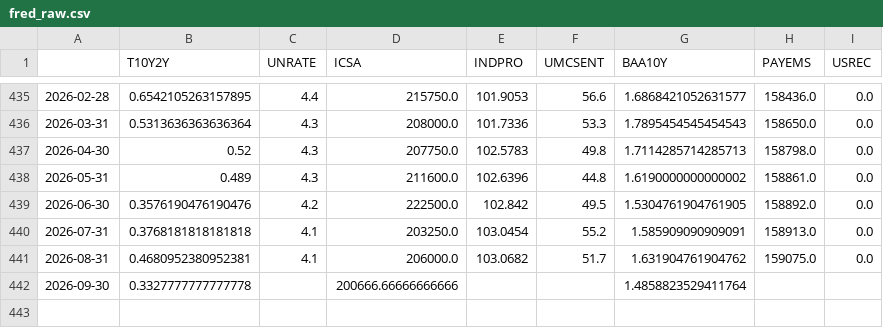
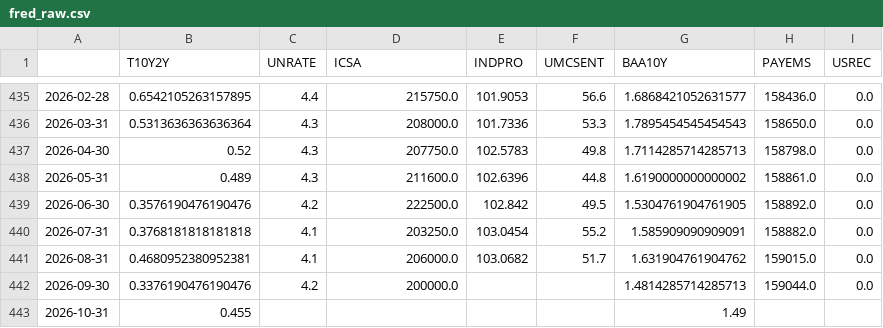
Before and after one commit to ianperaltahirujo/recession-probability-dashboard, a CSV file: data/raw/fred_raw.csv, drawn as a sheet; only a part is shown, gaps mark what is left out.

```diff
--- a/data/raw/fred_raw.csv
+++ b/data/raw/fred_raw.csv
@@ -439,4 +439,5 @@
 2026-06-30,0.3576190476190476,4.2,222500.0,102.842,49.5,1.5304761904761905,158892.0,0.0
-2026-07-31,0.3768181818181818,4.1,203250.0,103.0454,55.2,1.585909090909091,158913.0,0.0
-2026-08-31,0.4680952380952381,4.1,206000.0,103.0682,51.7,1.631904761904762,159075.0,0.0
-2026-09-30,0.3327777777777778,,200666.66666666666,,,1.4858823529411764,,
+2026-07-31,0.3768181818181818,4.1,203250.0,103.0454,55.2,1.585909090909091,158882.0,0.0
+2026-08-31,0.4680952380952381,4.1,206000.0,103.0682,51.7,1.631904761904762,159015.0,0.0
+2026-09-30,0.3376190476190476,4.2,200000.0,,,1.4814285714285713,159044.0,0.0
+2026-10-31,0.455,,,,,1.49,,
```
Also changed, not shown: data/processed/features.csv, data/processed/scores.csv, 2 other files.
